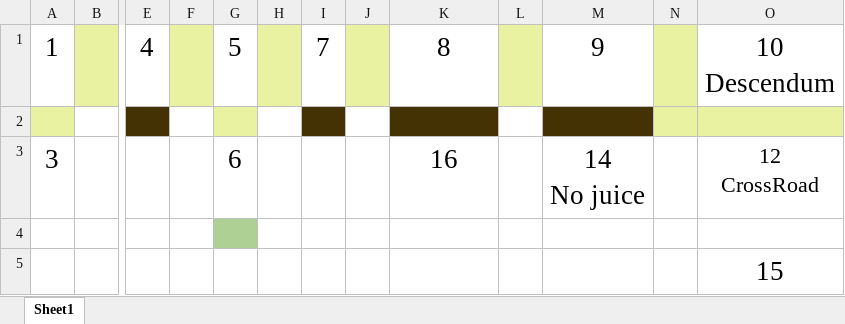
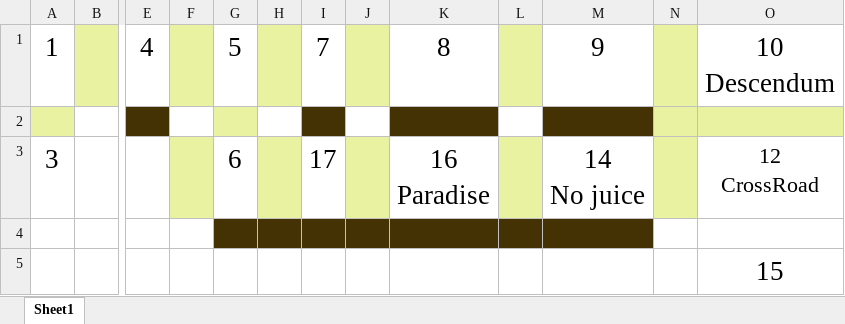
Before and after one commit to lovroselic/The-Pitiful-Chasm-Clamber, an Excel workbook: Map.xlsx, sheet Sheet1, drawn as a sheet; only a part is shown, gaps mark what is left out; values as stored, in another font and other column widths than the file's, no borders; ↵ is a line break in a cell; the diff names each change by its address in the sheet, - before the commit and + after, or states it on an @@ line.

```diff
--- a/Map.xlsx (sheet Sheet1)
+++ b/Map.xlsx (sheet Sheet1)
-F3 fill: none
+F3 fill: #E8F2A1
-H3 fill: none
+H3 fill: #E8F2A1
-I3: (empty)
+I3: 17
-J3 fill: none
+J3 fill: #E8F2A1
-K3: 16
+K3: 16 ↵ Paradise
-L3 fill: none
+L3 fill: #E8F2A1
-N3 fill: none
+N3 fill: #E8F2A1
-G4 fill: #AFD095
+G4 fill: #443205
-H4:M4 fill: none
+H4:M4 fill: #443205
```
Also changed, not shown: 9 other files.
